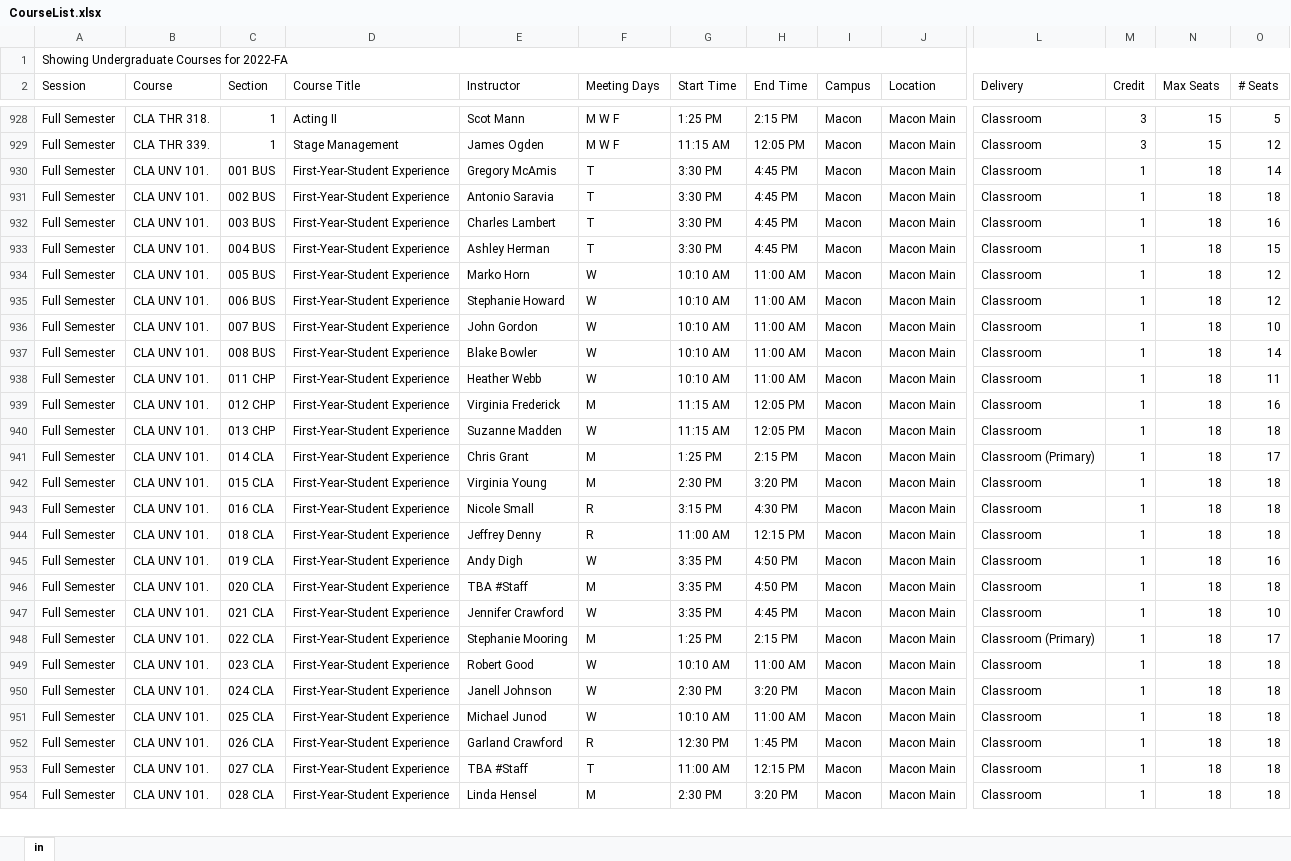
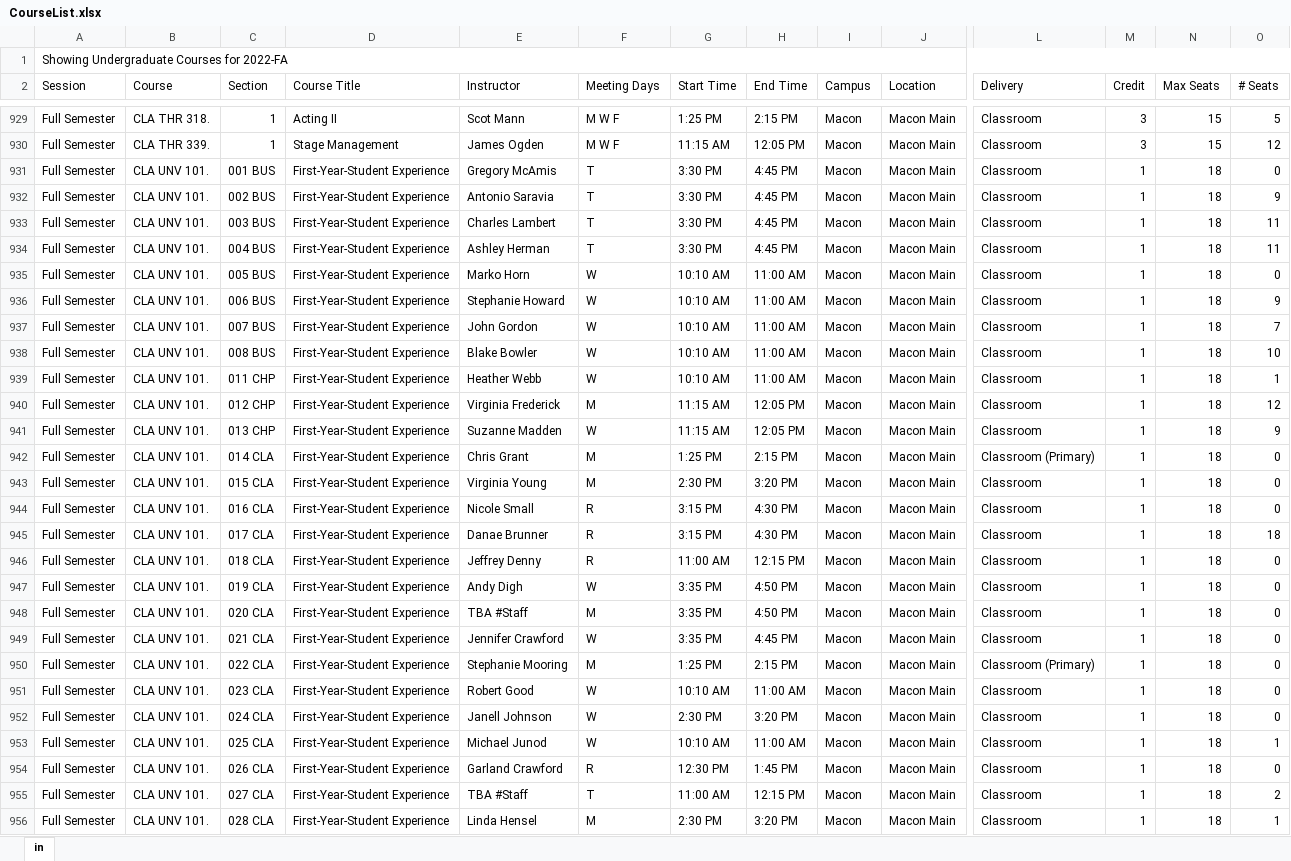
Before and after one commit to yt-lu/scheduler, an Excel workbook: CourseList.xlsx, sheet in, drawn as a sheet; only a part is shown, gaps mark what is left out; values as stored, in another font and other column widths than the file's, no cell formats; addresses are those after the commit; rows hold the shown columns only; the diff covers the shown part only; the diff names each change by its address in the sheet, - before the commit and + after, or states it on an @@ line.

```diff
--- a/CourseList.xlsx (sheet in)
+++ b/CourseList.xlsx (sheet in)
-O931 (# Seats): 14
+O931 (# Seats): 0
-O932 (# Seats): 18
+O932 (# Seats): 9
-O933 (# Seats): 16
+O933 (# Seats): 11
-O934 (# Seats): 15
+O934 (# Seats): 11
-O935 (# Seats): 12
+O935 (# Seats): 0
-O936 (# Seats): 12
+O936 (# Seats): 9
-O937 (# Seats): 10
+O937 (# Seats): 7
-O938 (# Seats): 14
+O938 (# Seats): 10
-O939 (# Seats): 11
+O939 (# Seats): 1
-O940 (# Seats): 16
+O940 (# Seats): 12
-O941 (# Seats): 18
+O941 (# Seats): 9
-O942 (# Seats): 17
+O942 (# Seats): 0
-O943:O944 (# Seats): 18
+O943:O944 (# Seats): 0
+row 945: Full Semester | CLA UNV 101. | 017 CLA | First-Year-Student Experience | Danae Brunner | R | 3:15 PM | 4:30 PM | Macon | Macon Main | Classroom | 1 | 18 | 18
-O946 (# Seats): 18
+O946 (# Seats): 0
-O947 (# Seats): 16
+O947 (# Seats): 0
-O948 (# Seats): 18
+O948 (# Seats): 0
-O949 (# Seats): 10
+O949 (# Seats): 0
-O950 (# Seats): 17
+O950 (# Seats): 0
-O951:O952 (# Seats): 18
+O951:O952 (# Seats): 0
-O953 (# Seats): 18
+O953 (# Seats): 1
-O954 (# Seats): 18
+O954 (# Seats): 0
-O955 (# Seats): 18
+O955 (# Seats): 2
-O956 (# Seats): 18
+O956 (# Seats): 1
```
Also changed, not shown: 3 added rows and 496 edited cells elsewhere in this sheet, cell formats.
